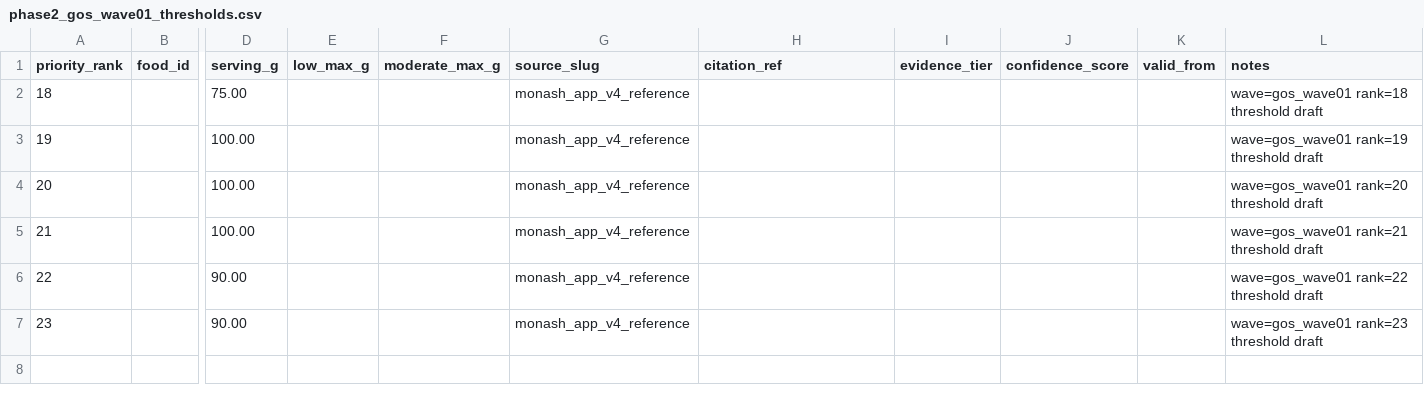
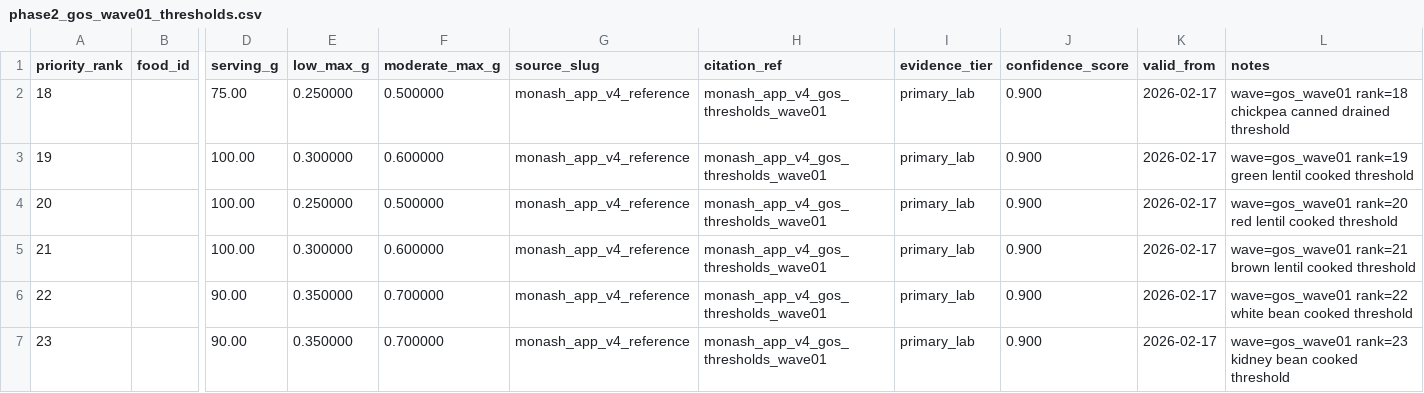
Before and after one commit to f-campana/fodmapp, a CSV file: etl/phase2/data/phase2_gos_wave01_thresholds.csv, drawn as a sheet; only a part is shown, gaps mark what is left out; the diff names each change by its address in the sheet, - before the commit and + after, or states it on an @@ line.

```diff
--- a/etl/phase2/data/phase2_gos_wave01_thresholds.csv
+++ b/etl/phase2/data/phase2_gos_wave01_thresholds.csv
-E2 (low_max_g): (empty)
+E2 (low_max_g): 0.250000
-F2 (moderate_max_g): (empty)
+F2 (moderate_max_g): 0.500000
-H2:H7 (citation_ref): (empty)
+H2:H7 (citation_ref): monash_app_v4_gos_thresholds_wave01
-I2:I7 (evidence_tier): (empty)
+I2:I7 (evidence_tier): primary_lab
-J2:J7 (confidence_score): (empty)
+J2:J7 (confidence_score): 0.900
-K2:K7 (valid_from): (empty)
+K2:K7 (valid_from): 2026-02-17
-L2 (notes): wave=gos_wave01 rank=18 threshold draft
+L2 (notes): wave=gos_wave01 rank=18 chickpea canned drained threshold
-E3 (low_max_g): (empty)
+E3 (low_max_g): 0.300000
-F3 (moderate_max_g): (empty)
+F3 (moderate_max_g): 0.600000
-L3 (notes): wave=gos_wave01 rank=19 threshold draft
+L3 (notes): wave=gos_wave01 rank=19 green lentil cooked threshold
-E4 (low_max_g): (empty)
+E4 (low_max_g): 0.250000
-F4 (moderate_max_g): (empty)
+F4 (moderate_max_g): 0.500000
-L4 (notes): wave=gos_wave01 rank=20 threshold draft
+L4 (notes): wave=gos_wave01 rank=20 red lentil cooked threshold
-E5 (low_max_g): (empty)
+E5 (low_max_g): 0.300000
-F5 (moderate_max_g): (empty)
+F5 (moderate_max_g): 0.600000
-L5 (notes): wave=gos_wave01 rank=21 threshold draft
+L5 (notes): wave=gos_wave01 rank=21 brown lentil cooked threshold
-E6:E7 (low_max_g): (empty)
+E6:E7 (low_max_g): 0.350000
-F6:F7 (moderate_max_g): (empty)
+F6:F7 (moderate_max_g): 0.700000
-L6 (notes): wave=gos_wave01 rank=22 threshold draft
+L6 (notes): wave=gos_wave01 rank=22 white bean cooked threshold
-L7 (notes): wave=gos_wave01 rank=23 threshold draft
+L7 (notes): wave=gos_wave01 rank=23 kidney bean cooked threshold
```
Also changed, not shown: etl/phase2/data/phase2_gos_wave01_measurements.csv, etl/phase2/data/phase2_gos_wave01_new_foods.csv, 2 other files.
